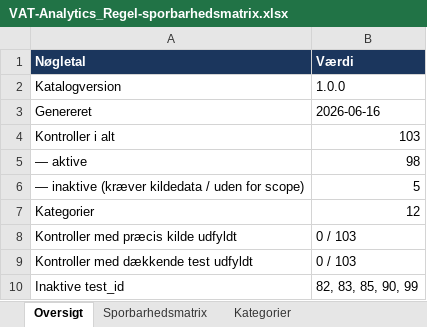
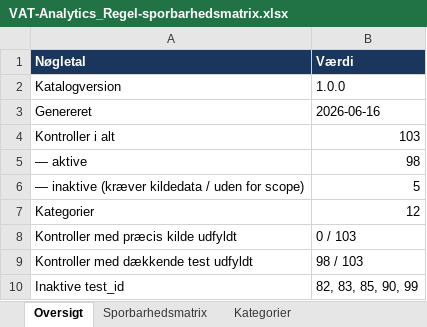
Before and after one commit to Bal1979/vat-analytics-app, an Excel workbook: docs/VAT-Analytics_Regel-sporbarhedsmatrix.xlsx, sheet Oversigt, drawn as a sheet; values as stored, in another font and other column widths than the file's, no borders; the diff names each change by its address in the sheet, - before the commit and + after, or states it on an @@ line.

```diff
--- a/docs/VAT-Analytics_Regel-sporbarhedsmatrix.xlsx (sheet Oversigt)
+++ b/docs/VAT-Analytics_Regel-sporbarhedsmatrix.xlsx (sheet Oversigt)
-B9 (Værdi): 0 / 103
+B9 (Værdi): 98 / 103
```
Also changed, not shown: sheet Sporbarhedsmatrix, 6 other files.
